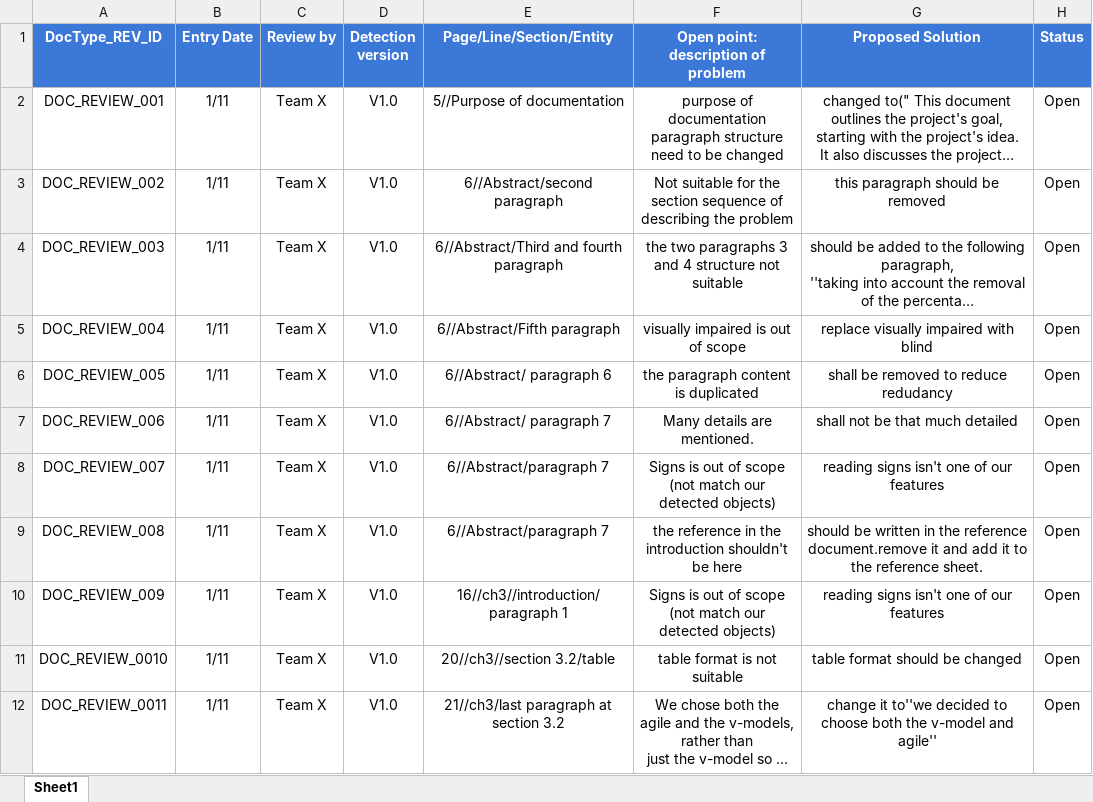
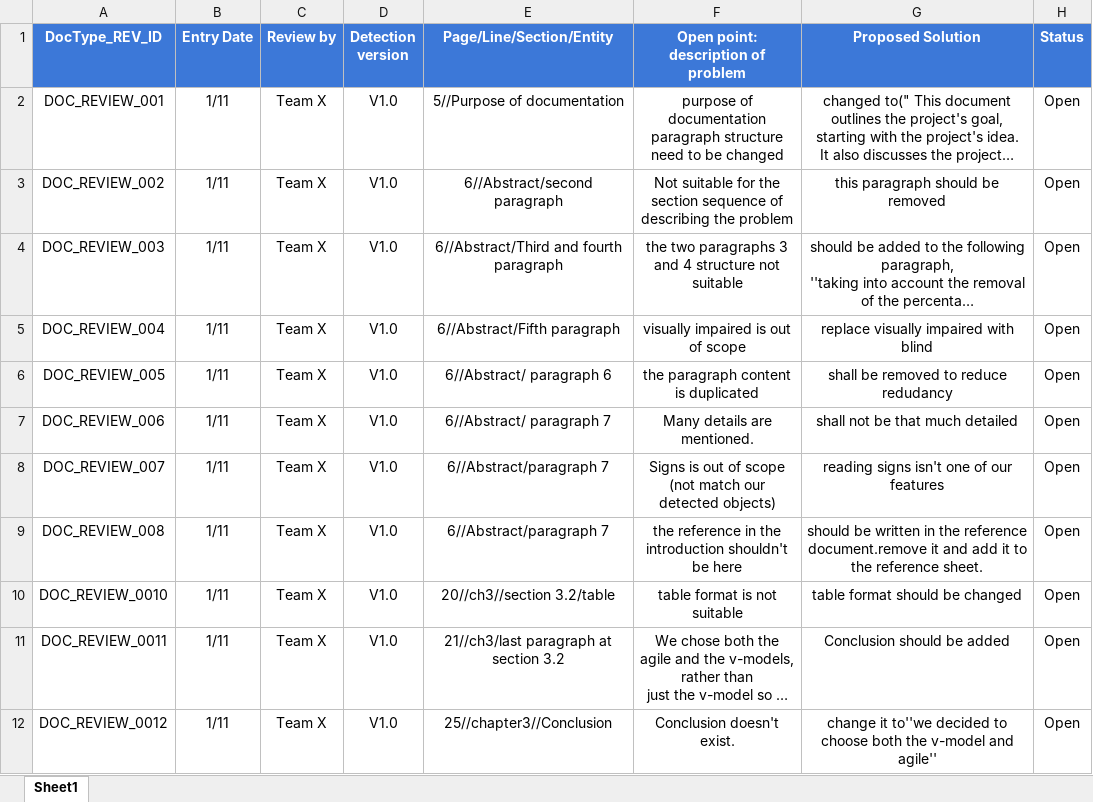
Before and after one commit to SmartAssistantGlasses/GraduationProjectDocumentation, an Excel workbook: Review X/PO_SAG_DOC_Team_X_Review.xlsx, sheet Sheet1, drawn as a sheet; long unchanged cells end in …; values as stored, in another font and other column widths than the file's, no borders; conditional formats not drawn; removed rows and columns are numbered as before the commit, all else as after; the diff names each change by its address in the sheet, - before the commit and + after, or states it on an @@ line.

Commit message:
Update Review teamX

```diff
--- a/Review X/PO_SAG_DOC_Team_X_Review.xlsx (sheet Sheet1)
+++ b/Review X/PO_SAG_DOC_Team_X_Review.xlsx (sheet Sheet1)
-row 10: DOC_REVIEW_009 | 1/11 | Team X | V1.0 | 16//ch3//introduction/paragraph 1 | Signs is out of scope (not match our detected objects) | reading signs isn't one of our features | Open
-G11 (Proposed Solution): change it to''we decided to choose both the v-model and agile''
+G11 (Proposed Solution): Conclusion should be added
+row 12: DOC_REVIEW_0012 | 1/11 | Team X | V1.0 | 25//chapter3//Conclusion | Conclusion doesn't exist. | change it to''we decided to choose both the v-model and agile'' | Open
```
